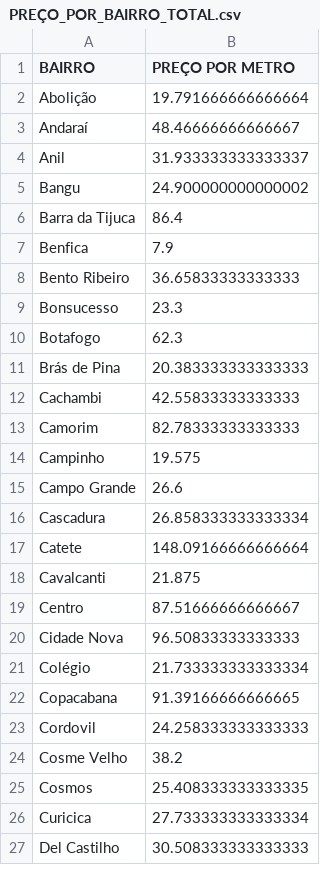
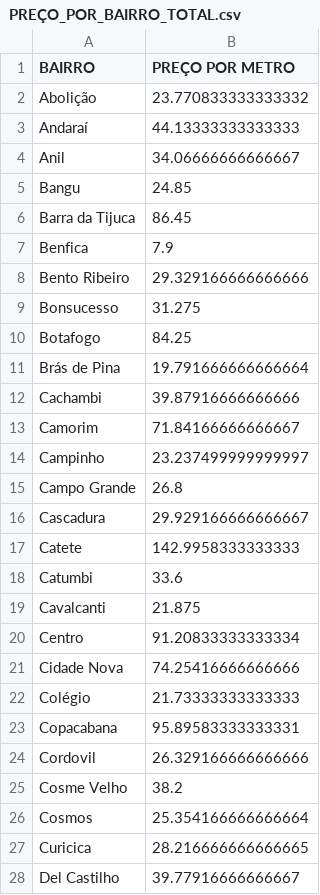
Before and after one commit to LauroGobatto/PROJETO_GENTRIFICACAO_RIO, a CSV file: data/processed/PREÇO_POR_BAIRRO_TOTAL.csv, drawn as a sheet; only a part is shown; the diff covers the shown part only.

```diff
--- a/data/processed/PREÇO_POR_BAIRRO_TOTAL.csv
+++ b/data/processed/PREÇO_POR_BAIRRO_TOTAL.csv
@@ -1,27 +1,28 @@
 BAIRRO,PREÇO POR METRO
-Abolição,19.791666666666664
-Andaraí,48.46666666666667
-Anil,31.933333333333337
-Bangu,24.900000000000002
-Barra da Tijuca,86.4
+Abolição,23.770833333333332
+Andaraí,44.13333333333333
+Anil,34.06666666666667
+Bangu,24.85
+Barra da Tijuca,86.45
 Benfica,7.9
-Bento Ribeiro,36.65833333333333
-Bonsucesso,23.3
-Botafogo,62.3
-Brás de Pina,20.383333333333333
-Cachambi,42.55833333333333
-Camorim,82.78333333333333
-Campinho,19.575
-Campo Grande,26.6
-Cascadura,26.858333333333334
-Catete,148.09166666666664
+Bento Ribeiro,29.329166666666666
+Bonsucesso,31.275
+Botafogo,84.25
+Brás de Pina,19.791666666666664
+Cachambi,39.87916666666666
+Camorim,71.84166666666667
+Campinho,23.237499999999997
+Campo Grande,26.8
+Cascadura,29.929166666666667
+Catete,142.9958333333333
+Catumbi,33.6
 Cavalcanti,21.875
-Centro,87.51666666666667
-Cidade Nova,96.50833333333333
-Colégio,21.733333333333334
-Copacabana,91.39166666666665
-Cordovil,24.258333333333333
+Centro,91.20833333333334
+Cidade Nova,74.25416666666666
+Colégio,21.73333333333333
+Copacabana,95.89583333333331
+Cordovil,26.329166666666666
 Cosme Velho,38.2
-Cosmos,25.408333333333335
-Curicica,27.733333333333334
-Del Castilho,30.508333333333333
+Cosmos,25.354166666666664
+Curicica,28.216666666666665
+Del Castilho,39.77916666666667
```
Also changed, not shown: 10 added rows and 78 edited cells elsewhere in this file, data/processed/BAIRROS_RENDA_TOTAL.csv, data/processed/COORDENADAS.csv, 5 other files.
